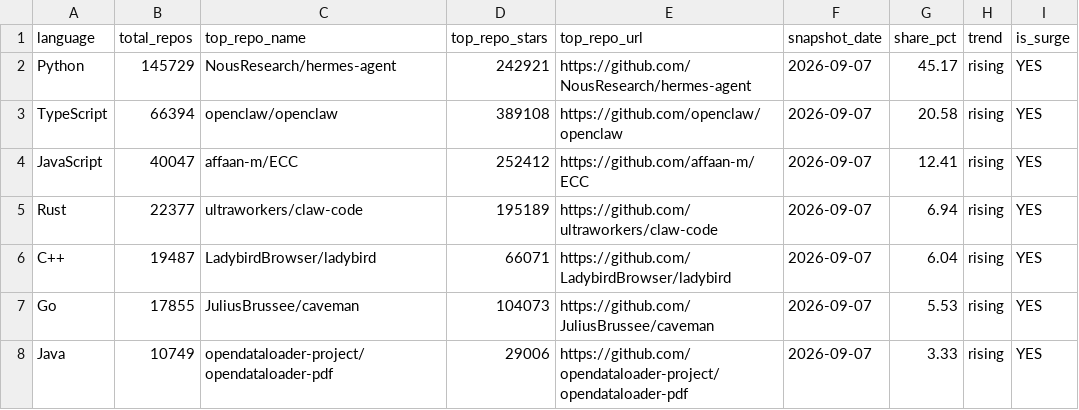
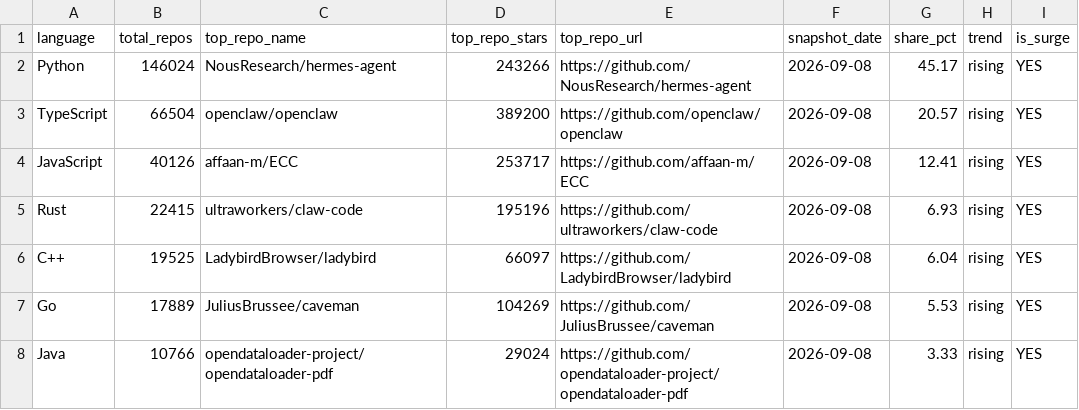
Before and after one commit to GhalaAlsulami/github-trends-observatory, a CSV file: data/analysis.csv, drawn as a sheet.

```diff
--- a/data/analysis.csv
+++ b/data/analysis.csv
@@ -1,8 +1,8 @@
 language,total_repos,top_repo_name,top_repo_stars,top_repo_url,snapshot_date,share_pct,trend,is_surge
-Python,145729,NousResearch/hermes-agent,242921,https://github.com/NousResearch/hermes-agent,2026-09-07,45.17,rising,YES
-TypeScript,66394,openclaw/openclaw,389108,https://github.com/openclaw/openclaw,2026-09-07,20.58,rising,YES
-JavaScript,40047,affaan-m/ECC,252412,https://github.com/affaan-m/ECC,2026-09-07,12.41,rising,YES
-Rust,22377,ultraworkers/claw-code,195189,https://github.com/ultraworkers/claw-code,2026-09-07,6.94,rising,YES
-C++,19487,LadybirdBrowser/ladybird,66071,https://github.com/LadybirdBrowser/ladybird,2026-09-07,6.04,rising,YES
-Go,17855,JuliusBrussee/caveman,104073,https://github.com/JuliusBrussee/caveman,2026-09-07,5.53,rising,YES
-Java,10749,opendataloader-project/opendataloader-pdf,29006,https://github.com/opendataloader-project/opendataloader-pdf,2026-09-07,3.33,rising,YES
+Python,146024,NousResearch/hermes-agent,243266,https://github.com/NousResearch/hermes-agent,2026-09-08,45.17,rising,YES
+TypeScript,66504,openclaw/openclaw,389200,https://github.com/openclaw/openclaw,2026-09-08,20.57,rising,YES
+JavaScript,40126,affaan-m/ECC,253717,https://github.com/affaan-m/ECC,2026-09-08,12.41,rising,YES
+Rust,22415,ultraworkers/claw-code,195196,https://github.com/ultraworkers/claw-code,2026-09-08,6.93,rising,YES
+C++,19525,LadybirdBrowser/ladybird,66097,https://github.com/LadybirdBrowser/ladybird,2026-09-08,6.04,rising,YES
+Go,17889,JuliusBrussee/caveman,104269,https://github.com/JuliusBrussee/caveman,2026-09-08,5.53,rising,YES
+Java,10766,opendataloader-project/opendataloader-pdf,29024,https://github.com/opendataloader-project/opendataloader-pdf,2026-09-08,3.33,rising,YES
```
Also changed, not shown: data/snapshots.csv.
